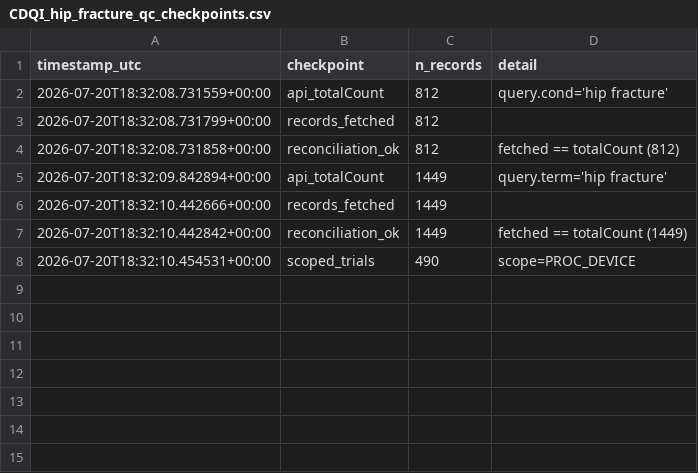
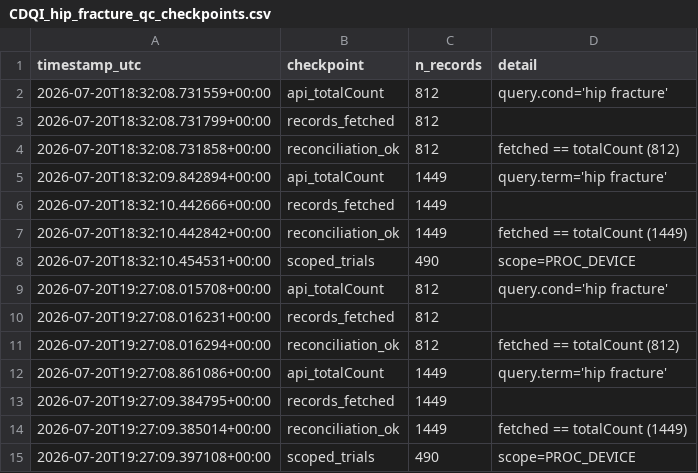
Before and after one commit to tannerproficeresearch-ai/safe-lab-cdqi, a CSV file: CDQI_hip_fracture/CDQI_hip_fracture_qc_checkpoints.csv, drawn as a sheet.

Commit message:
Freeze: hip fracture authoritative pull

```diff
--- a/CDQI_hip_fracture/CDQI_hip_fracture_qc_checkpoints.csv
+++ b/CDQI_hip_fracture/CDQI_hip_fracture_qc_checkpoints.csv
@@ -8 +8,8 @@ timestamp_utc,checkpoint,n_records,detail
 2026-07-20T18:32:10.454531+00:00,scoped_trials,490,scope=PROC_DEVICE
+2026-07-20T19:27:08.015708+00:00,api_totalCount,812,query.cond='hip fracture'
+2026-07-20T19:27:08.016231+00:00,records_fetched,812,
+2026-07-20T19:27:08.016294+00:00,reconciliation_ok,812,fetched == totalCount (812)
+2026-07-20T19:27:08.861086+00:00,api_totalCount,1449,query.term='hip fracture'
+2026-07-20T19:27:09.384795+00:00,records_fetched,1449,
+2026-07-20T19:27:09.385014+00:00,reconciliation_ok,1449,fetched == totalCount (1449)
+2026-07-20T19:27:09.397108+00:00,scoped_trials,490,scope=PROC_DEVICE
```
Also changed, not shown: CDQI_hip_fracture/CDQI_hip_fracture_dataset.csv, CDQI_hip_fracture/CDQI_hip_fracture_table1_cohort.csv, 4 other files.
